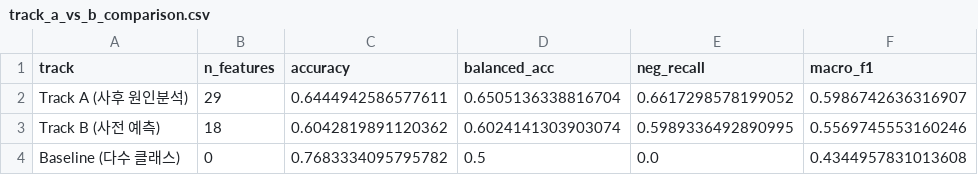
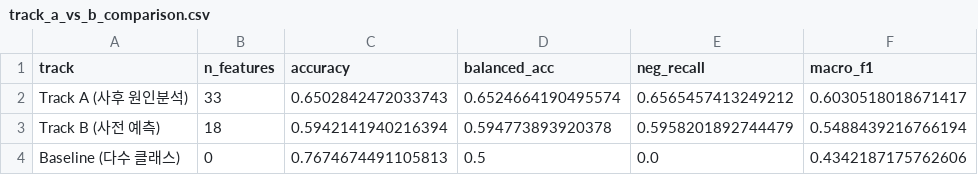
Before and after one commit to rladbstj56/olist_project, a CSV file: code_final_report/finalcode/outputs/track_a_vs_b_comparison.csv, drawn as a sheet.

```diff
--- a/code_final_report/finalcode/outputs/track_a_vs_b_comparison.csv
+++ b/code_final_report/finalcode/outputs/track_a_vs_b_comparison.csv
@@ -1,4 +1,4 @@
 track,n_features,accuracy,balanced_acc,neg_recall,macro_f1
-Track A (사후 원인분석),29,0.6444942586577611,0.6505136338816704,0.6617298578199052,0.5986742636316907
-Track B (사전 예측),18,0.6042819891120362,0.6024141303903074,0.5989336492890995,0.5569745553160246
-Baseline (다수 클래스),0,0.7683334095795782,0.5,0.0,0.4344957831013608
+Track A (사후 원인분석),33,0.6502842472033743,0.6524664190495574,0.6565457413249212,0.6030518018671417
+Track B (사전 예측),18,0.5942141940216394,0.594773893920378,0.5958201892744479,0.5488439216766194
+Baseline (다수 클래스),0,0.7674674491105813,0.5,0.0,0.4342187175762606
```
Also changed, not shown: code_final_report/finalcode/outputs/model_comparison_results.csv, 2 other files.
